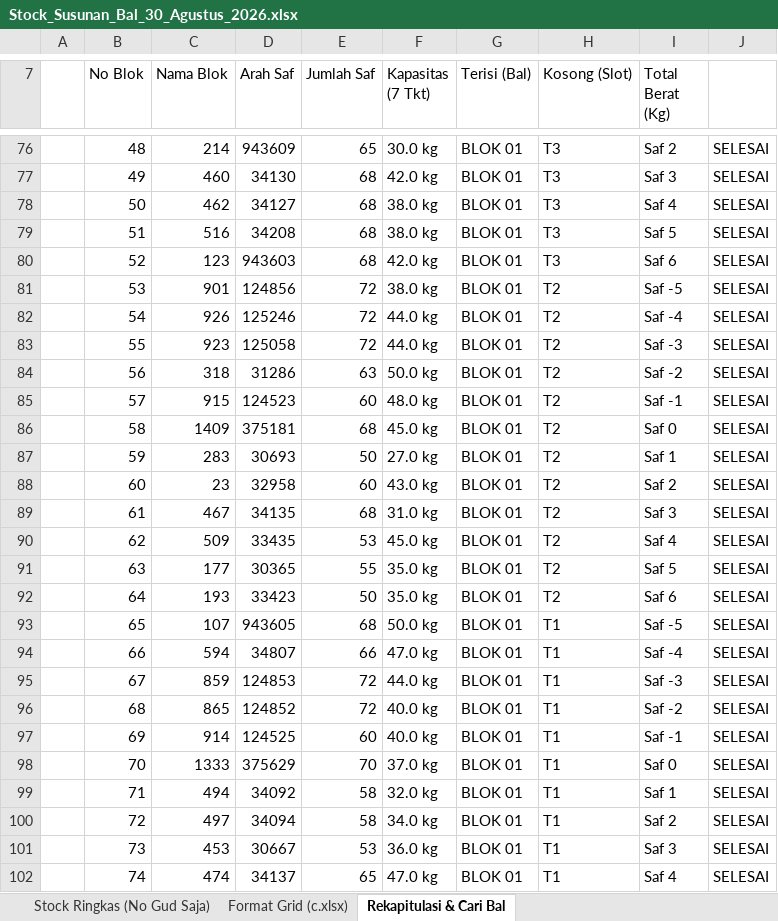
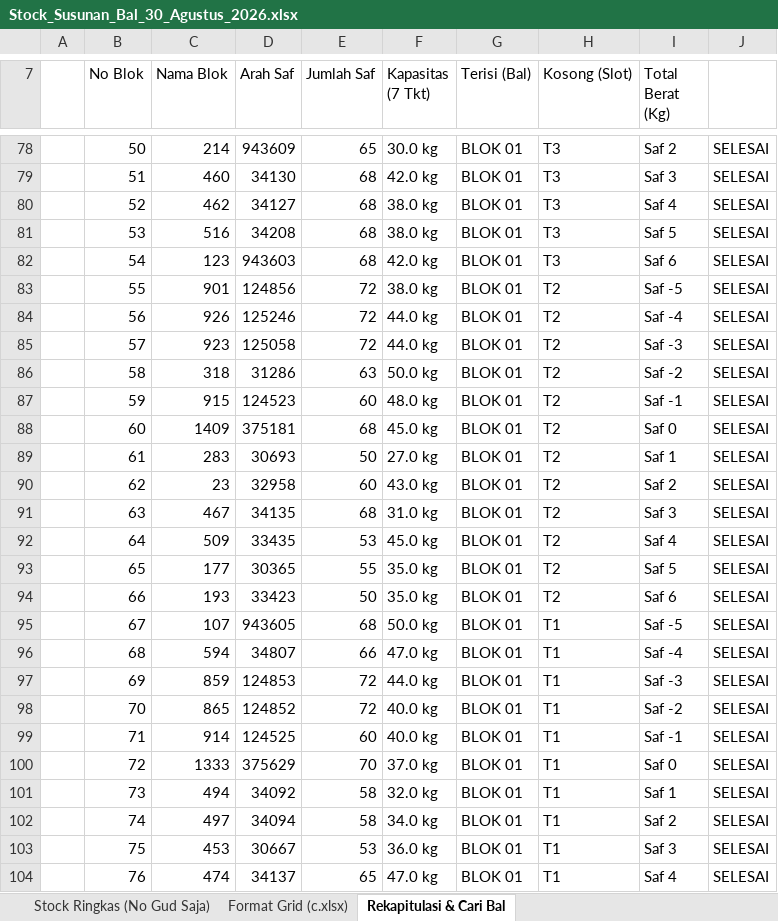
Before and after one commit to grndnstnmlk/stock-gudang-susunan, an Excel workbook: Stock_Susunan_Bal_30_Agustus_2026.xlsx, sheet Rekapitulasi & Cari Bal, drawn as a sheet; only a part is shown, gaps mark what is left out; values as stored, in another font and other column widths than the file's, no cell formats; addresses are those after the commit; the diff covers the shown part only; the diff names each change by its address in the sheet, - before the commit and + after, or states it on an @@ line.

```diff
--- a/Stock_Susunan_Bal_30_Agustus_2026.xlsx (sheet Rekapitulasi & Cari Bal)
+++ b/Stock_Susunan_Bal_30_Agustus_2026.xlsx (sheet Rekapitulasi & Cari Bal)
-B78 (No Blok): 48
+B78 (No Blok): 50
-B79 (No Blok): 49
+B79 (No Blok): 51
-B80 (No Blok): 50
+B80 (No Blok): 52
-B81 (No Blok): 51
+B81 (No Blok): 53
-B82 (No Blok): 52
+B82 (No Blok): 54
-B83 (No Blok): 53
+B83 (No Blok): 55
-B84 (No Blok): 54
+B84 (No Blok): 56
-B85 (No Blok): 55
+B85 (No Blok): 57
-B86 (No Blok): 56
+B86 (No Blok): 58
-B87 (No Blok): 57
+B87 (No Blok): 59
-B88 (No Blok): 58
+B88 (No Blok): 60
-B89 (No Blok): 59
+B89 (No Blok): 61
-B90 (No Blok): 60
+B90 (No Blok): 62
-B91 (No Blok): 61
+B91 (No Blok): 63
-B92 (No Blok): 62
+B92 (No Blok): 64
-B93 (No Blok): 63
+B93 (No Blok): 65
-B94 (No Blok): 64
+B94 (No Blok): 66
-B95 (No Blok): 65
+B95 (No Blok): 67
-B96 (No Blok): 66
+B96 (No Blok): 68
-B97 (No Blok): 67
+B97 (No Blok): 69
-B98 (No Blok): 68
+B98 (No Blok): 70
-B99 (No Blok): 69
+B99 (No Blok): 71
-B100 (No Blok): 70
+B100 (No Blok): 72
-B101 (No Blok): 71
+B101 (No Blok): 73
-B102 (No Blok): 72
+B102 (No Blok): 74
-B103 (No Blok): 73
+B103 (No Blok): 75
-B104 (No Blok): 74
+B104 (No Blok): 76
```
Also changed, not shown: 29 added rows and 1059 edited cells elsewhere in this sheet, sheet Stock Lengkap (NoGud+Barkot+Kg), sheet Format Grid (c.xlsx), sheet Stock Ringkas (No Gud Saja), cell formats, Dokumen_Rekap_NoGud_Barkot_Kg.xlsx, c.xlsx, 5 other files.
